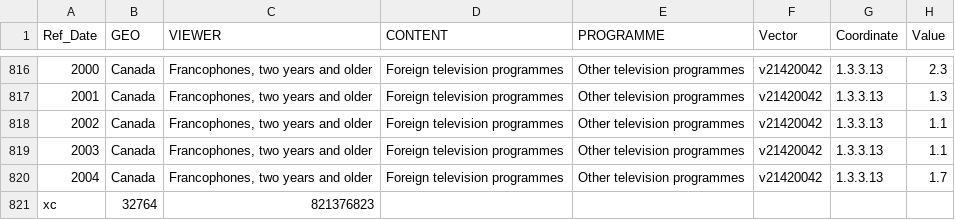
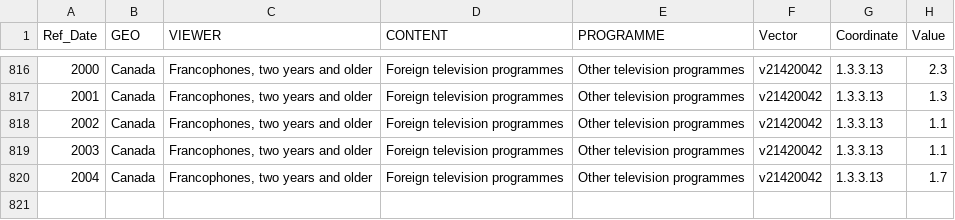
Before and after one commit to jhw02/cse306PRE, a CSV file: 05020004-eng.csv, drawn as a sheet; only a part is shown, gaps mark what is left out.

```diff
--- a/05020004-eng.csv
+++ b/05020004-eng.csv
@@ -820,2 +820 @@ Ref_Date,GEO,VIEWER,CONTENT,PROGRAMME,Vector,Coordinate,Value
 2004,Canada,"Francophones, two years and older",Foreign television programmes,Other television programmes,v21420042,1.3.3.13,1.7
-xc, 32764, 821376823
```
Also changed, not shown: 5 other files.
